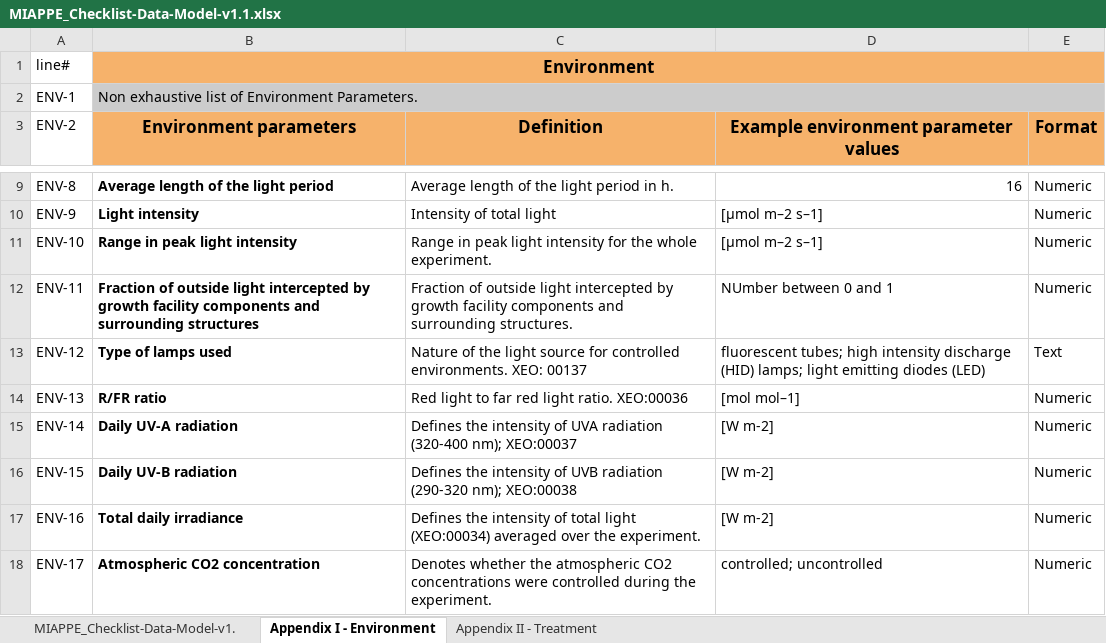
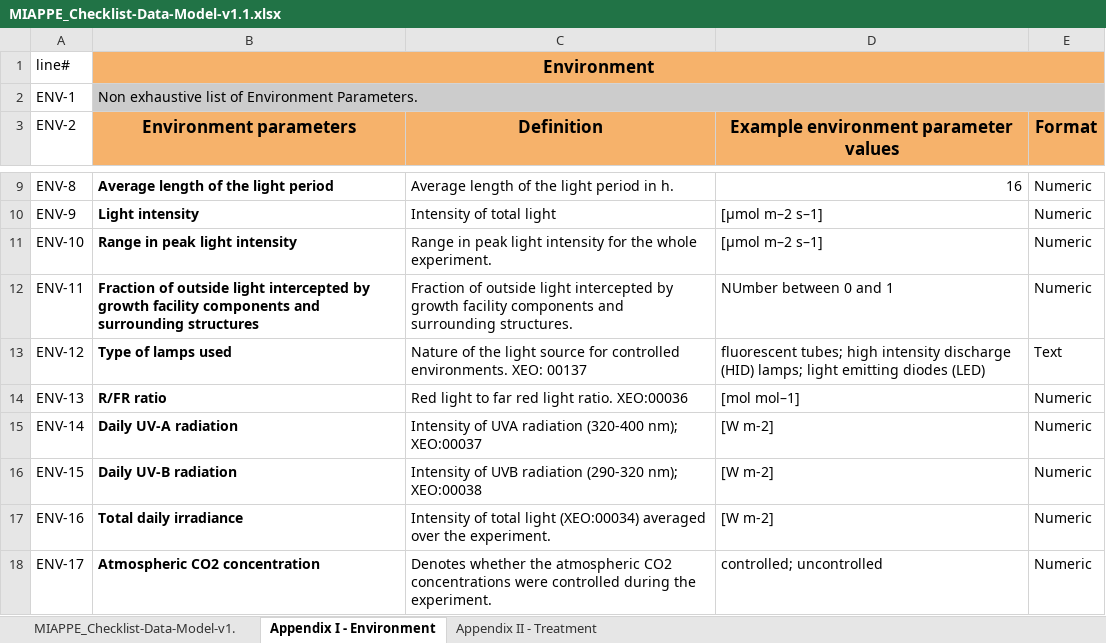
Before and after one commit to MIAPPE/MIAPPE, an Excel workbook: MIAPPE_Checklist-Data-Model-v1.1/MIAPPE_Checklist-Data-Model-v1.1.xlsx, sheet Appendix I - Environment, drawn as a sheet; only a part is shown, gaps mark what is left out; values as stored, in another font and other column widths than the file's, no borders; the diff covers the shown part only; the diff names each change by its address in the sheet, - before the commit and + after, or states it on an @@ line.

Commit message:
close #19 - replace 'vector' with 'list'; remove 'Defines' from definitions

```diff
--- a/MIAPPE_Checklist-Data-Model-v1.1/MIAPPE_Checklist-Data-Model-v1.1.xlsx (sheet Appendix I - Environment)
+++ b/MIAPPE_Checklist-Data-Model-v1.1/MIAPPE_Checklist-Data-Model-v1.1.xlsx (sheet Appendix I - Environment)
-C15 (Definition): Defines the intensity of UVA…
+C15 (Definition): Intensity of UVA…
-C16 (Definition): Defines the intensity of UVB…
+C16 (Definition): Intensity of UVB…
-C17 (Definition): Defines the intensity of total…
+C17 (Definition): Intensity of total…
```
Also changed, not shown: 9 edited cells elsewhere in this sheet, 1 other file.
